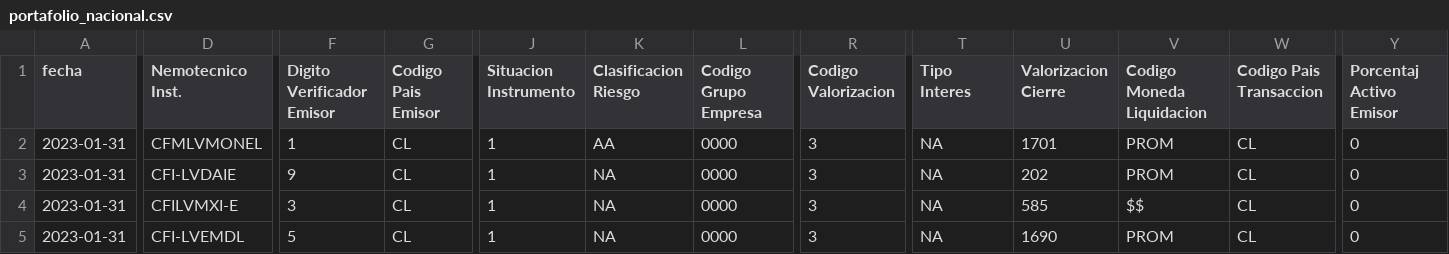
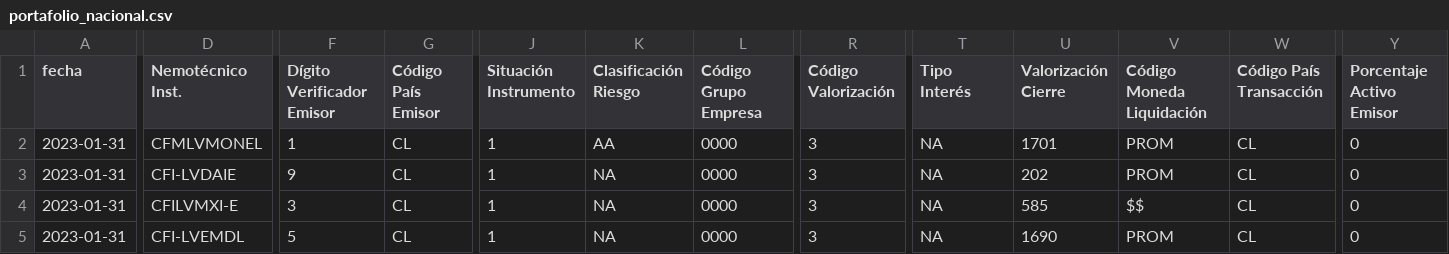
Before and after one commit to gabbiib/FMU_app, a CSV file: uploads/portafolio_nacional.csv, drawn as a sheet; only a part is shown, gaps mark what is left out; the diff names each change by its address in the sheet, - before the commit and + after, or states it on an @@ line.

```diff
--- a/uploads/portafolio_nacional.csv
+++ b/uploads/portafolio_nacional.csv
-D1: Nemotecnico Inst.
+D1: Nemotécnico Inst.
-F1: Digito Verificador Emisor
+F1: Dígito Verificador Emisor
-G1: Codigo Pais Emisor
+G1: Código País Emisor
-J1: Situacion Instrumento
+J1: Situación Instrumento
-K1: Clasificacion Riesgo
+K1: Clasificación Riesgo
-L1: Codigo Grupo Empresa
+L1: Código Grupo Empresa
-R1: Codigo Valorizacion
+R1: Código Valorización
-T1: Tipo Interes
+T1: Tipo Interés
-U1: Valorizacion Cierre
+U1: Valorización Cierre
-V1: Codigo Moneda Liquidacion
+V1: Código Moneda Liquidación
-W1: Codigo Pais Transaccion
+W1: Código País Transacción
-Y1: Porcentaj Activo Emisor
+Y1: Porcentaje Activo Emisor
```
Also changed, not shown: uploads/portafolio_internacional.csv, 2 other files.
